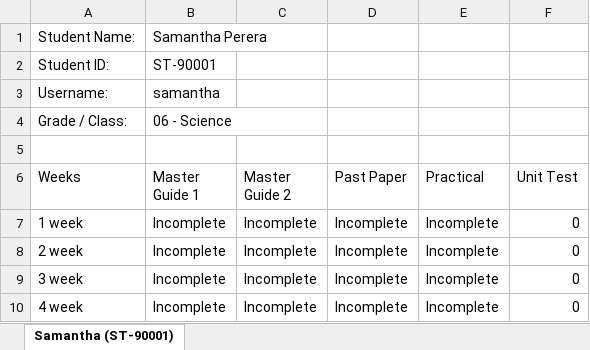
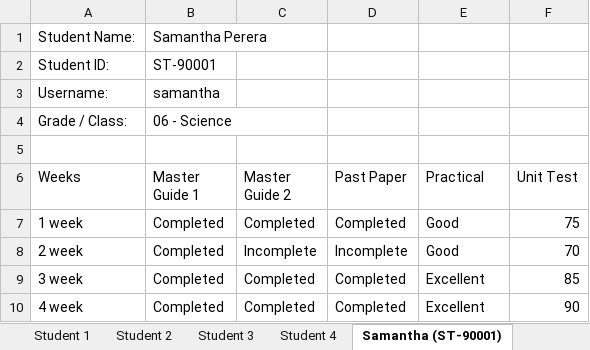
Before and after one commit to wathisha/Portal-3, an Excel workbook: assets/data/Student_Improvement_Tracker.xlsx, sheet Samantha (ST-90001), drawn as a sheet; values as stored, in another font and other column widths than the file's, no borders; the diff names each change by its address in the sheet, - before the commit and + after, or states it on an @@ line.

```diff
--- a/assets/data/Student_Improvement_Tracker.xlsx (sheet Samantha (ST-90001))
+++ b/assets/data/Student_Improvement_Tracker.xlsx (sheet Samantha (ST-90001))
+sheet tab: Student 1
+sheet tab: Student 2
+sheet tab: Student 3
+sheet tab: Student 4
-B7:B10 (Master Guide 1): Incomplete
+B7:B10 (Master Guide 1): Completed
-C7 (Master Guide 2): Incomplete
+C7 (Master Guide 2): Completed
-D7 (Past Paper): Incomplete
+D7 (Past Paper): Completed
-E7:E8 (Practical): Incomplete
+E7:E8 (Practical): Good
-F7 (Unit Test): 0
+F7 (Unit Test): 75
-F8 (Unit Test): 0
+F8 (Unit Test): 70
-C9:C10 (Master Guide 2): Incomplete
+C9:C10 (Master Guide 2): Completed
-D9:D10 (Past Paper): Incomplete
+D9:D10 (Past Paper): Completed
-E9:E10 (Practical): Incomplete
+E9:E10 (Practical): Excellent
-F9 (Unit Test): 0
+F9 (Unit Test): 85
-F10 (Unit Test): 0
+F10 (Unit Test): 90
```
Also changed, not shown: 10 other files.
